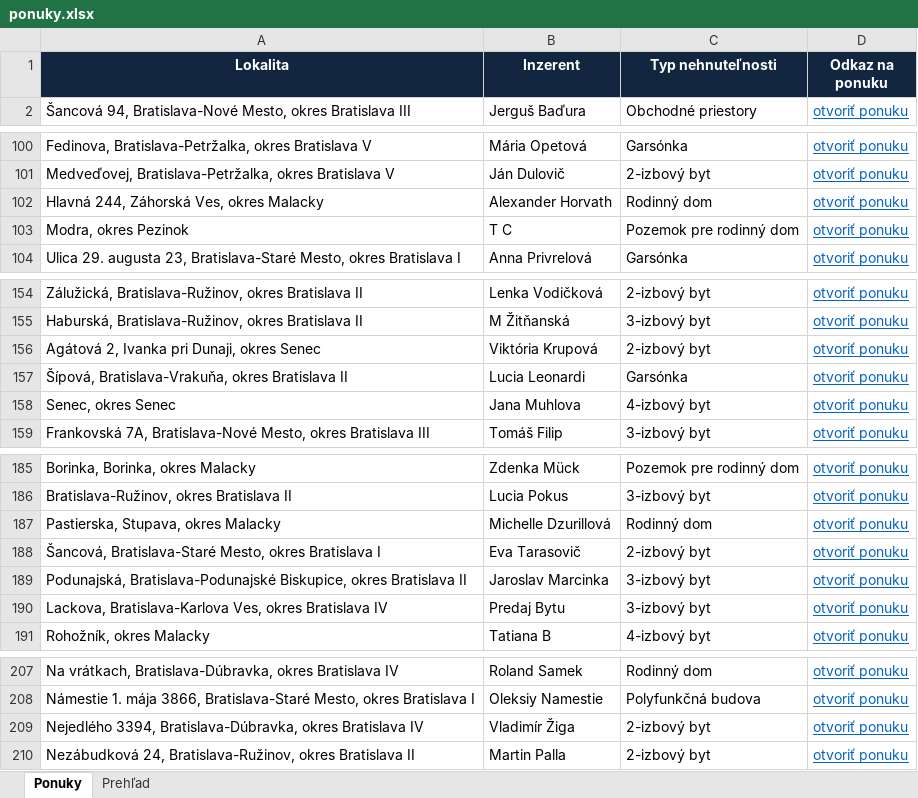
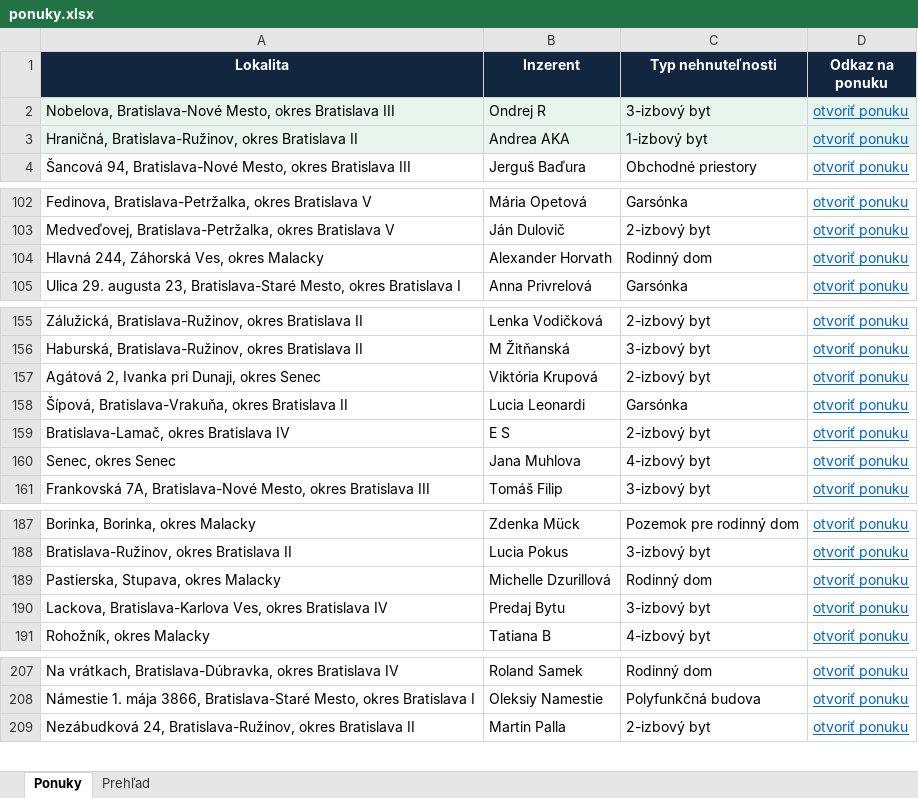
Before and after one commit to mrkubis-nest/nehnutelnosti-scraper, an Excel workbook: public/ponuky.xlsx, sheet Ponuky, drawn as a sheet; only a part is shown, gaps mark what is left out; values as stored, in another font and other column widths than the file's, no borders; removed rows and columns are numbered as before the commit, all else as after; the diff covers the shown part only; the diff names each change by its address in the sheet, - before the commit and + after, or states it on an @@ line.

```diff
--- a/public/ponuky.xlsx (sheet Ponuky)
+++ b/public/ponuky.xlsx (sheet Ponuky)
+row 2: Nobelova, Bratislava-Nové Mesto, okres Bratislava III | Ondrej R | 3-izbový byt | otvoriť ponuku
+row 3: Hraničná, Bratislava-Ružinov, okres Bratislava II | Andrea AKA | 1-izbový byt | otvoriť ponuku
-row 103: Modra, okres Pezinok | T C | Pozemok pre rodinný dom | otvoriť ponuku
+row 159: Bratislava-Lamač, okres Bratislava IV | E S | 2-izbový byt | otvoriť ponuku
-row 188: Šancová, Bratislava-Staré Mesto, okres Bratislava I | Eva Tarasovič | 2-izbový byt | otvoriť ponuku
-row 189: Podunajská, Bratislava-Podunajské Biskupice, okres Bratislava II | Jaroslav Marcinka | 3-izbový byt | otvoriť ponuku
-row 209: Nejedlého 3394, Bratislava-Dúbravka, okres Bratislava IV | Vladimír Žiga | 2-izbový byt | otvoriť ponuku
```
Also changed, not shown: 2 removed rows and 1 edited cell elsewhere in this sheet, sheet Prehľad, 2 other files.
